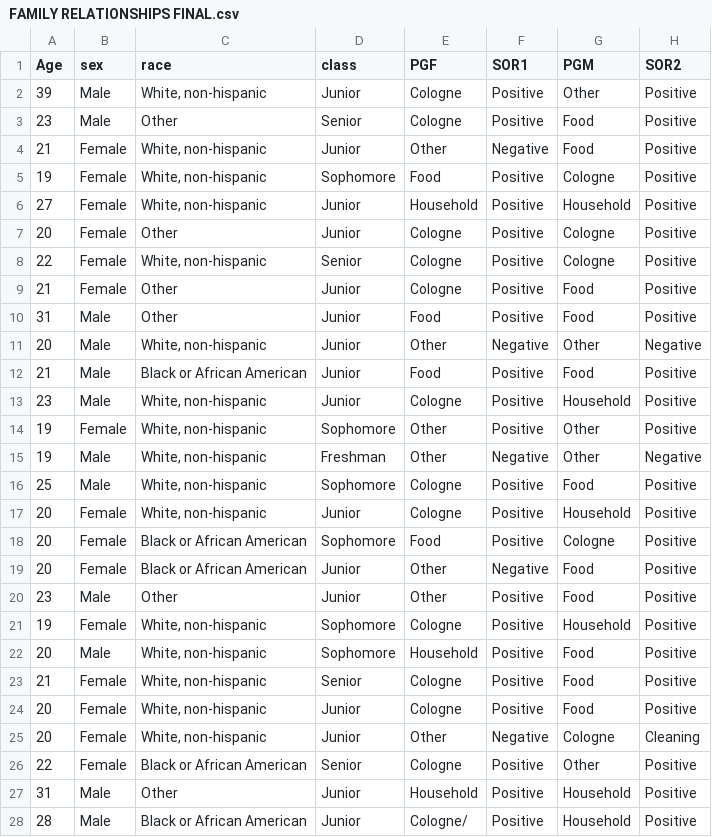
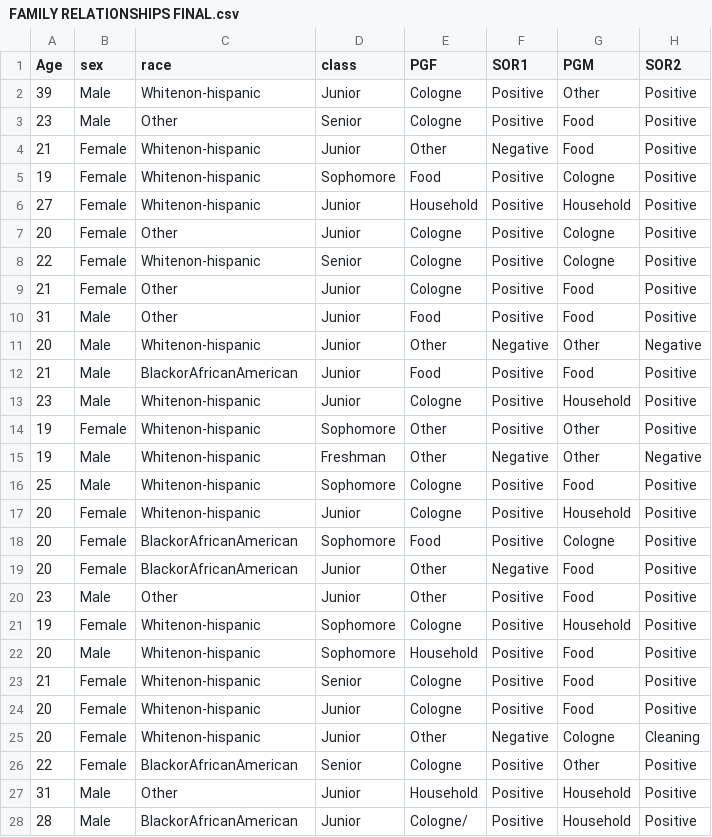
Before and after one commit to aaronbaggett/aaronbaggett.github.io, a CSV file: data/FAMILY RELATIONSHIPS FINAL.csv, drawn as a sheet; only a part is shown; the diff covers the shown part only; the diff names each change by its address in the sheet, - before the commit and + after, or states it on an @@ line.

Commit message:
Update Briggs data

```diff
--- a/data/FAMILY RELATIONSHIPS FINAL.csv
+++ b/data/FAMILY RELATIONSHIPS FINAL.csv
-C2 (race): White, non-hispanic
+C2 (race): Whitenon-hispanic
-C4:C6 (race): White, non-hispanic
+C4:C6 (race): Whitenon-hispanic
-C8 (race): White, non-hispanic
+C8 (race): Whitenon-hispanic
-C11 (race): White, non-hispanic
+C11 (race): Whitenon-hispanic
-C12 (race): Black or African American
+C12 (race): BlackorAfricanAmerican
-C13:C17 (race): White, non-hispanic
+C13:C17 (race): Whitenon-hispanic
-C18:C19 (race): Black or African American
+C18:C19 (race): BlackorAfricanAmerican
-C21:C25 (race): White, non-hispanic
+C21:C25 (race): Whitenon-hispanic
-C26 (race): Black or African American
+C26 (race): BlackorAfricanAmerican
-C28 (race): Black or African American
+C28 (race): BlackorAfricanAmerican
```
Also changed, not shown: 7 edited cells elsewhere in this file.
